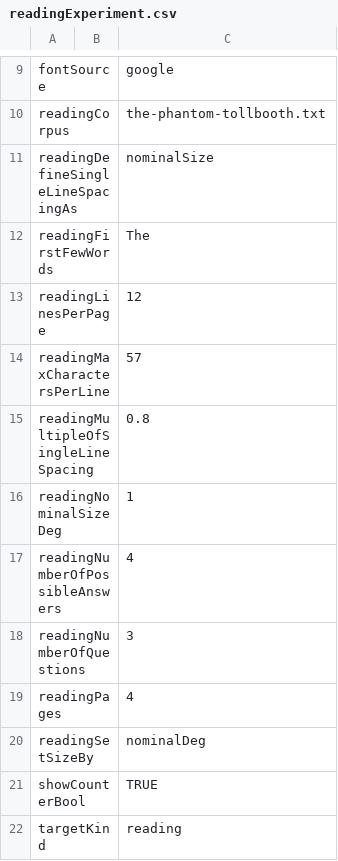
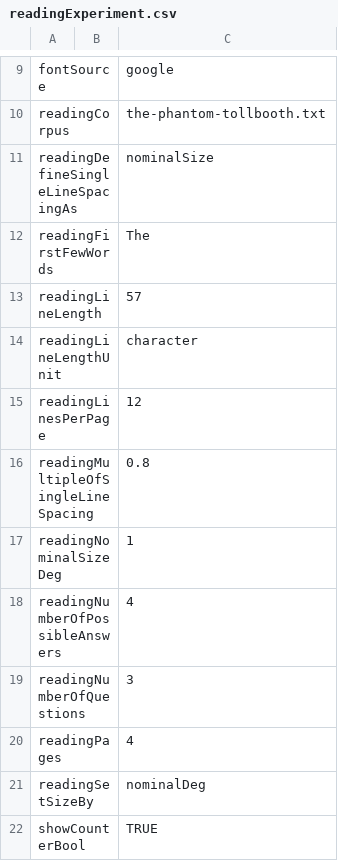
Before and after one commit to EasyEyes/threshold, a CSV file: examples/tables/readingExperiment.csv, drawn as a sheet; only a part is shown, gaps mark what is left out; the shorter side is filled out with more unchanged rows; removed rows and columns are numbered as before the commit, all else as after; the diff names each change by its address in the sheet, - before the commit and + after, or states it on an @@ line.

Commit message:
for threshold: implement readingLineLength and readingLineLengthUnit

```diff
--- a/examples/tables/readingExperiment.csv
+++ b/examples/tables/readingExperiment.csv
+row 13: readingLineLength |  | 57
+row 14: readingLineLengthUnit |  | character
-row 14: readingMaxCharactersPerLine |  | 57
```
Also changed, not shown: 3 other files.
